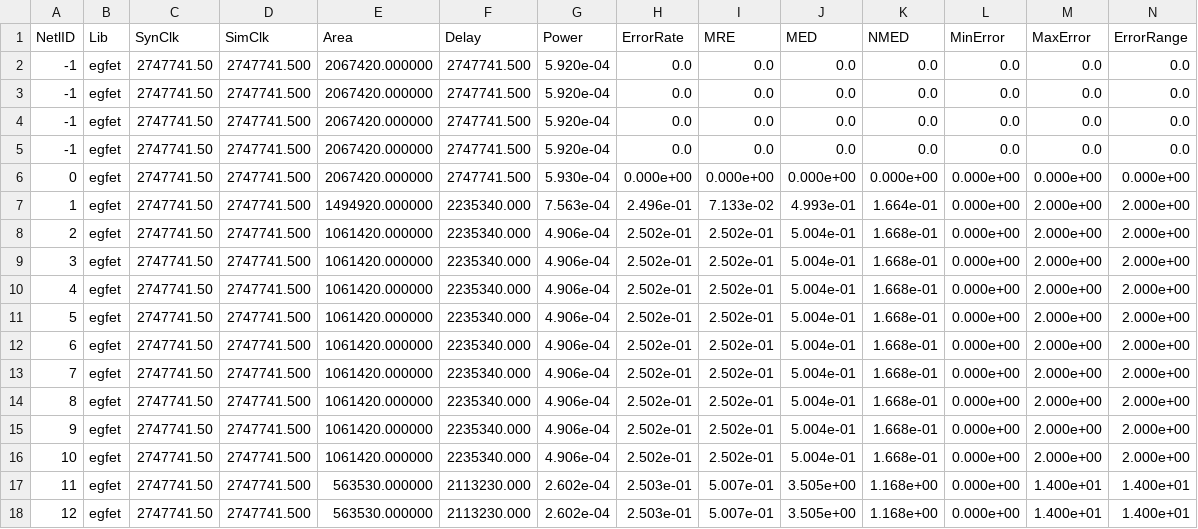
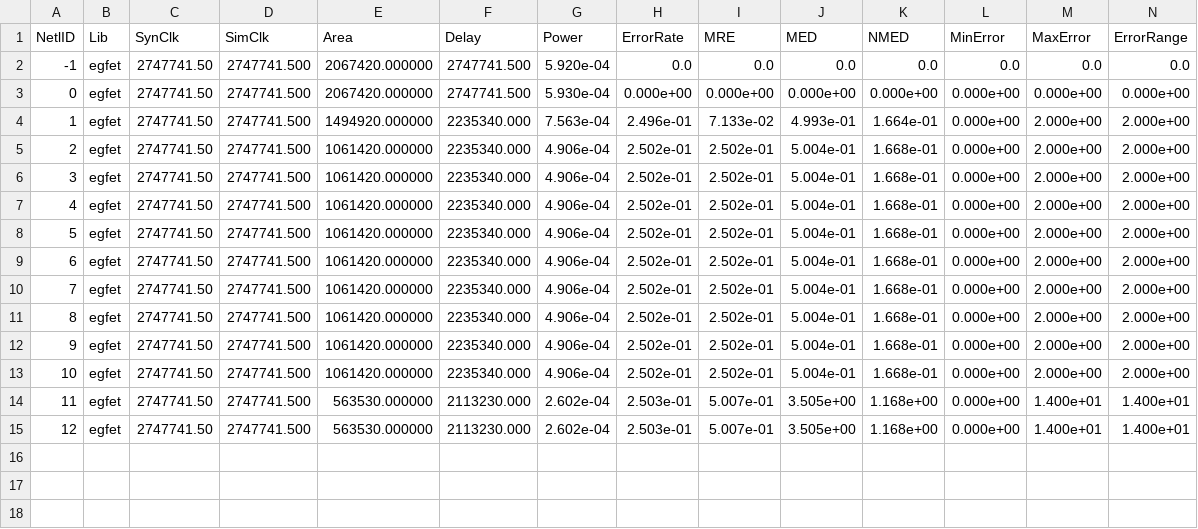
Before and after one commit to kompalas/axcarbon, a CSV file: saved_logs/egfet/ga_mult_int2b_egfet_1___2024.11.04-18.34.22.507/eval_results.csv, drawn as a sheet; only a part is shown; rows hold the shown columns only; the diff names each change by its address in the sheet, - before the commit and + after, or states it on an @@ line.

```diff
--- a/saved_logs/egfet/ga_mult_int2b_egfet_1___2024.11.04-18.34.22.507/eval_results.csv
+++ b/saved_logs/egfet/ga_mult_int2b_egfet_1___2024.11.04-18.34.22.507/eval_results.csv
-row 2: -1 | egfet | 2747741.50 | 2747741.500 | 2067420.000000 | 2747741.500 | 5.920e-04 | 0.0 | 0.0 | 0.0 | 0.0 | 0.0 | 0.0 | 0.0
-row 3: -1 | egfet | 2747741.50 | 2747741.500 | 2067420.000000 | 2747741.500 | 5.920e-04 | 0.0 | 0.0 | 0.0 | 0.0 | 0.0 | 0.0 | 0.0
-row 4: -1 | egfet | 2747741.50 | 2747741.500 | 2067420.000000 | 2747741.500 | 5.920e-04 | 0.0 | 0.0 | 0.0 | 0.0 | 0.0 | 0.0 | 0.0
```
Also changed, not shown: results/egfet_bespoke_multipliers.csv, 1 other file.
